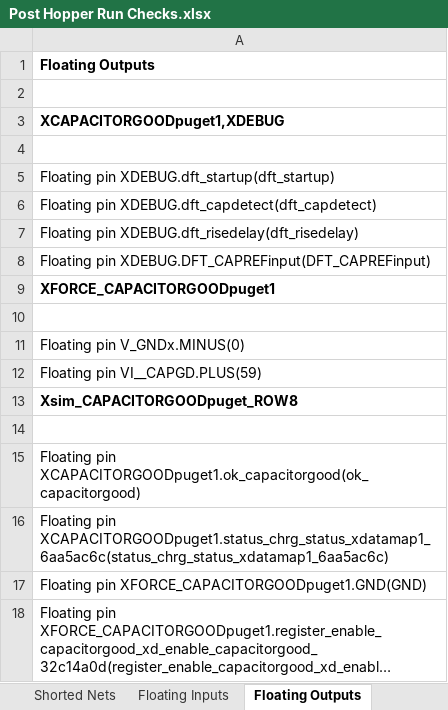
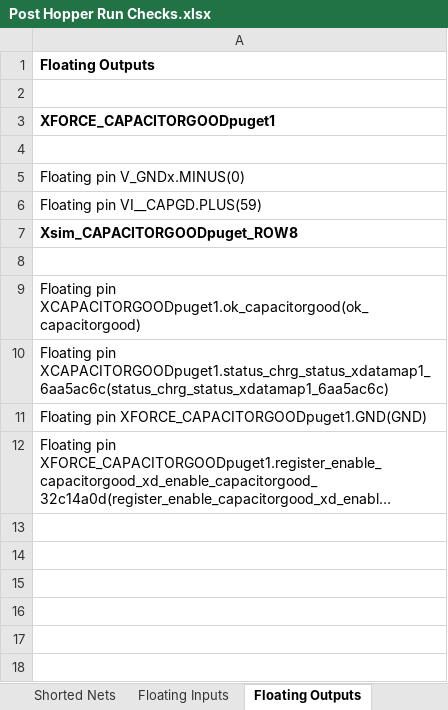
Before and after one commit to celeratech/hopperruns, an Excel workbook: CAPACITORGOODpuget/project/Post Hopper Run Checks.xlsx, sheet Floating Outputs, drawn as a sheet; long unchanged cells end in …; values as stored, in another font and other column widths than the file's, no borders; the diff names each change by its address in the sheet, - before the commit and + after, or states it on an @@ line.

```diff
--- a/CAPACITORGOODpuget/project/Post Hopper Run Checks.xlsx (sheet Floating Outputs)
+++ b/CAPACITORGOODpuget/project/Post Hopper Run Checks.xlsx (sheet Floating Outputs)
-row 3: XCAPACITORGOODpuget1,XDEBUG
-row 4: (empty)
-row 5: Floating pin XDEBUG.dft_startup(dft_startup)
-row 6: Floating pin XDEBUG.dft_capdetect(dft_capdetect)
-row 7: Floating pin XDEBUG.dft_risedelay(dft_risedelay)
-row 8: Floating pin XDEBUG.DFT_CAPREFinput(DFT_CAPREFinput)
```
Also changed, not shown: sheet No Connects - Celera, sheet Floating Inputs, CAPACITORGOODpuget/project/Address.xlsx, CAPACITORGOODpuget/project/Efficiency.xlsx, 36 other files.
